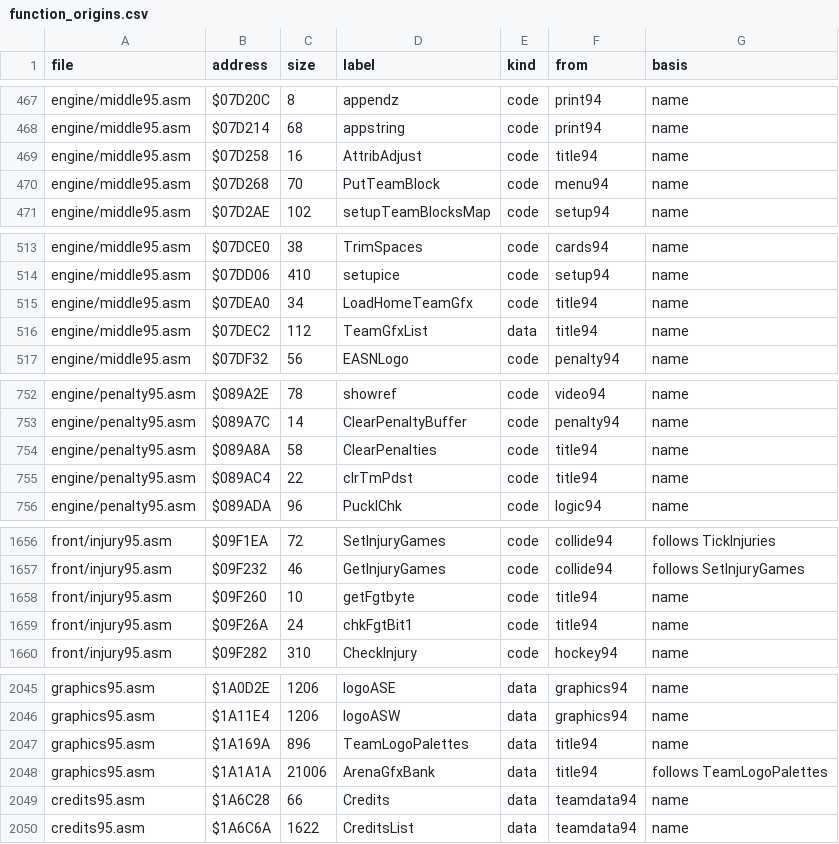
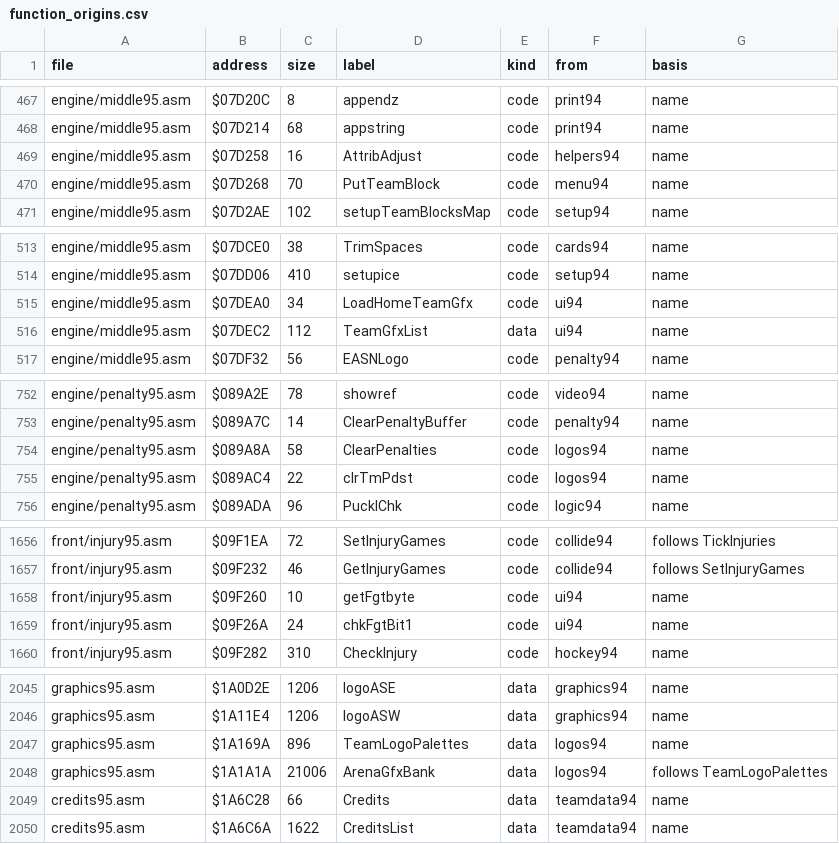
Before and after one commit to abdulahmad/NHL95Genesis, a CSV file: docs/function_origins.csv, drawn as a sheet; only a part is shown, gaps mark what is left out; the diff covers the shown part only.

```diff
--- a/docs/function_origins.csv
+++ b/docs/function_origins.csv
@@ -468,3 +468,3 @@ engine/middle95.asm,$07D20C,8,appendz,code,print94,name
 engine/middle95.asm,$07D214,68,appstring,code,print94,name
-engine/middle95.asm,$07D258,16,AttribAdjust,code,title94,name
+engine/middle95.asm,$07D258,16,AttribAdjust,code,helpers94,name
 engine/middle95.asm,$07D268,70,PutTeamBlock,code,menu94,name
@@ -514,4 +514,4 @@ engine/middle95.asm,$07DCE0,38,TrimSpaces,code,cards94,name
 engine/middle95.asm,$07DD06,410,setupice,code,setup94,name
-engine/middle95.asm,$07DEA0,34,LoadHomeTeamGfx,code,title94,name
-engine/middle95.asm,$07DEC2,112,TeamGfxList,data,title94,name
+engine/middle95.asm,$07DEA0,34,LoadHomeTeamGfx,code,ui94,name
+engine/middle95.asm,$07DEC2,112,TeamGfxList,data,ui94,name
 engine/middle95.asm,$07DF32,56,EASNLogo,code,penalty94,name
@@ -753,4 +753,4 @@ engine/penalty95.asm,$089A2E,78,showref,code,video94,name
 engine/penalty95.asm,$089A7C,14,ClearPenaltyBuffer,code,penalty94,name
-engine/penalty95.asm,$089A8A,58,ClearPenalties,code,title94,name
-engine/penalty95.asm,$089AC4,22,clrTmPdst,code,title94,name
+engine/penalty95.asm,$089A8A,58,ClearPenalties,code,logos94,name
+engine/penalty95.asm,$089AC4,22,clrTmPdst,code,logos94,name
 engine/penalty95.asm,$089ADA,96,PuckIChk,code,logic94,name
@@ -1657,4 +1657,4 @@ front/injury95.asm,$09F1EA,72,SetInjuryGames,code,collide94,follows TickInjuries
 front/injury95.asm,$09F232,46,GetInjuryGames,code,collide94,follows SetInjuryGames
-front/injury95.asm,$09F260,10,getFgtbyte,code,title94,name
-front/injury95.asm,$09F26A,24,chkFgtBit1,code,title94,name
+front/injury95.asm,$09F260,10,getFgtbyte,code,ui94,name
+front/injury95.asm,$09F26A,24,chkFgtBit1,code,ui94,name
 front/injury95.asm,$09F282,310,CheckInjury,code,hockey94,name
@@ -2046,4 +2046,4 @@ graphics95.asm,$1A0D2E,1206,logoASE,data,graphics94,name
 graphics95.asm,$1A11E4,1206,logoASW,data,graphics94,name
-graphics95.asm,$1A169A,896,TeamLogoPalettes,data,title94,name
-graphics95.asm,$1A1A1A,21006,ArenaGfxBank,data,title94,follows TeamLogoPalettes
+graphics95.asm,$1A169A,896,TeamLogoPalettes,data,logos94,name
+graphics95.asm,$1A1A1A,21006,ArenaGfxBank,data,logos94,follows TeamLogoPalettes
 credits95.asm,$1A6C28,66,Credits,data,teamdata94,name
```
Also changed, not shown: 44 edited cells elsewhere in this file, 3 other files.
